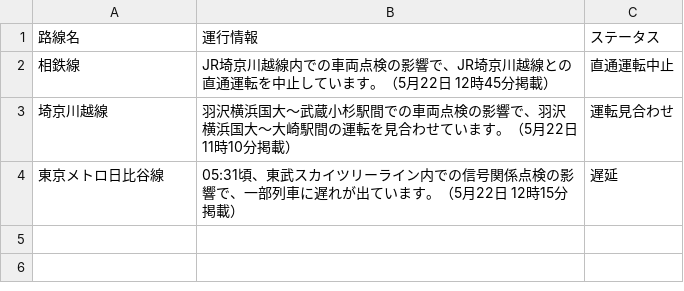
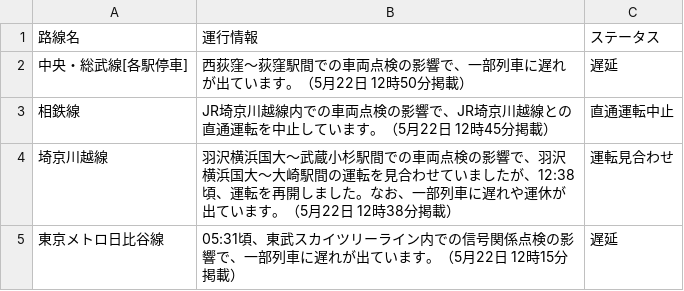
Before and after one commit to TakaoSenrioka/TrainViewHazama, a CSV file: public/result.csv, drawn as a sheet.

Commit message:
Auto update CSV files

```diff
--- a/public/result.csv
+++ b/public/result.csv
@@ -1,4 +1,5 @@
 路線名,運行情報,ステータス
+中央・総武線[各駅停車],西荻窪〜荻窪駅間での車両点検の影響で、一部列車に遅れが出ています。（5月22日 12時50分掲載）,遅延
 相鉄線,JR埼京川越線内での車両点検の影響で、JR埼京川越線との直通運転を中止しています。（5月22日 12時45分掲載）,直通運転中止
-埼京川越線,羽沢横浜国大〜武蔵小杉駅間での車両点検の影響で、羽沢横浜国大〜大崎駅間の運転を見合わせています。（5月22日 11時10分掲載）,運転見合わせ
+埼京川越線,羽沢横浜国大〜武蔵小杉駅間での車両点検の影響で、羽沢横浜国大〜大崎駅間の運転を見合わせていましたが、12:38頃、運転を再開しました。なお、一部列車に遅れや運休が出ています。（5月22日 12時38分掲載）,運転見合わせ
 東京メトロ日比谷線,05:31頃、東武スカイツリーライン内での信号関係点検の影響で、一部列車に遅れが出ています。（5月22日 12時15分掲載）,遅延
```
